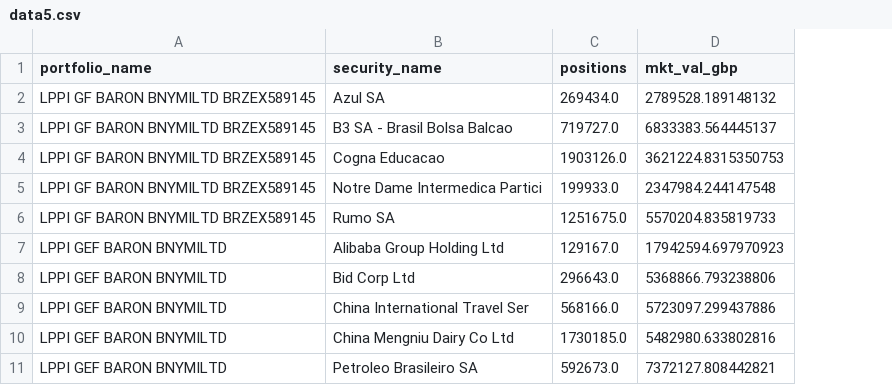
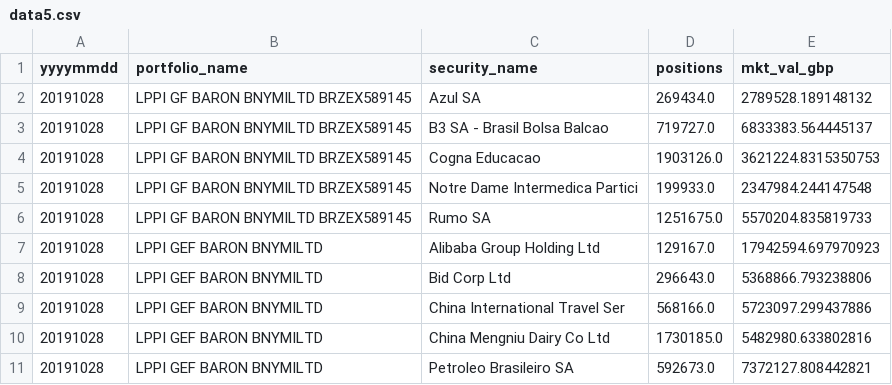
Before and after one commit to antonellinux/bokeh, a CSV file: data/data5.csv, drawn as a sheet; only a part is shown; the diff names each change by its address in the sheet, - before the commit and + after, or states it on an @@ line.

Commit message:
Add files via upload

```diff
--- a/data/data5.csv
+++ b/data/data5.csv
+column A (yyyymmdd), rows 2-11: all 20191028
```
